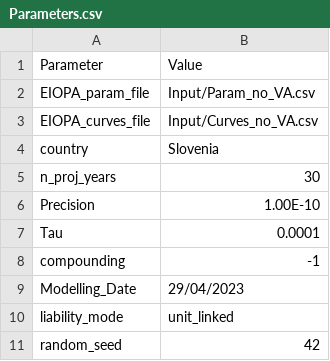
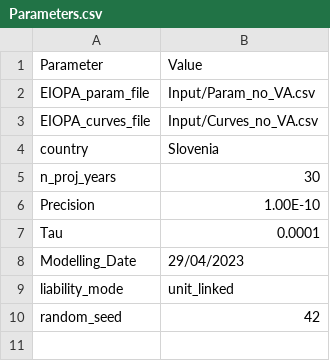
Before and after one commit to open-source-modelling/Open_Source_Economic_Model, a CSV file: Input/Parameters.csv, drawn as a sheet; the diff names each change by its address in the sheet, - before the commit and + after, or states it on an @@ line.

Commit message:
Removed compounding parameter

```diff
--- a/Input/Parameters.csv
+++ b/Input/Parameters.csv
-row 8: compounding | -1
```
Also changed, not shown: notebooks/data/Input/Parameters.csv, unit_tests/fixed_settings/Input/Parameters.csv, 10 other files.
